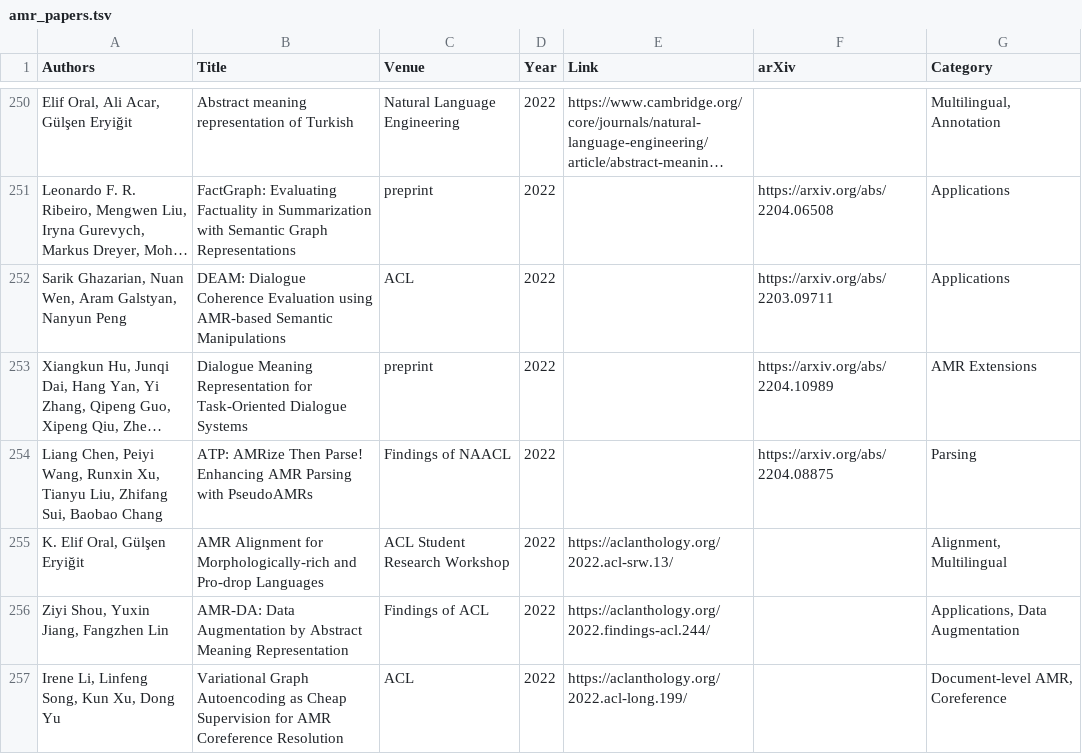
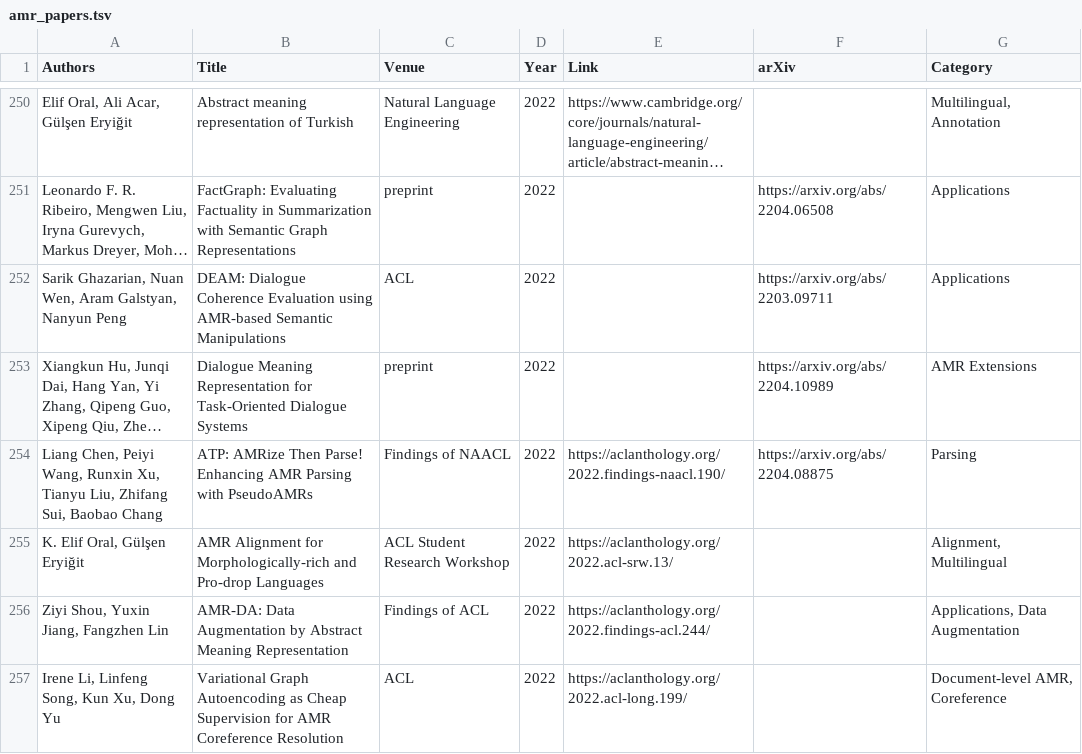
Before and after one commit to nert-nlp/AMR-Bibliography, a TSV file: data/amr_papers.tsv, drawn as a sheet; only a part is shown, gaps mark what is left out; long unchanged cells end in …; the diff covers the shown part only; the diff names each change by its address in the sheet, - before the commit and + after, or states it on an @@ line.

Commit message:
NAACL 2022

```diff
--- a/data/amr_papers.tsv
+++ b/data/amr_papers.tsv
-E254 (Link): (empty)
+E254 (Link): https://aclanthology.org/2022.findings-naacl.190/
```
Also changed, not shown: 1 added row and 14 edited cells elsewhere in this file.
